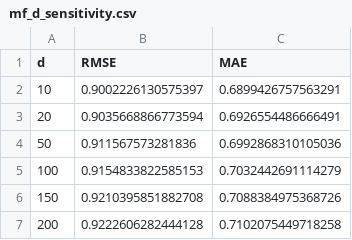
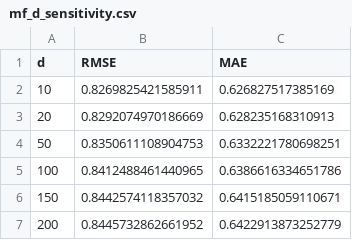
Before and after one commit to sreejasun/movie-recommendation, a CSV file: results/mf_d_sensitivity.csv, drawn as a sheet.

```diff
--- a/results/mf_d_sensitivity.csv
+++ b/results/mf_d_sensitivity.csv
@@ -1,7 +1,7 @@
 d,RMSE,MAE
-10,0.9002226130575397,0.6899426757563291
-20,0.9035668866773594,0.6926554486666491
-50,0.911567573281836,0.6992868310105036
-100,0.9154833822585153,0.7032442691114279
-150,0.9210395851882708,0.7088384975368726
-200,0.9222606282444128,0.7102075449718258
+10,0.8269825421585911,0.626827517385169
+20,0.8292074970186669,0.628235168310913
+50,0.8350611108904753,0.6332221780698251
+100,0.8412488461440965,0.6386616334651786
+150,0.8442574118357032,0.6415185059110671
+200,0.8445732862661952,0.6422913873252779
```
Also changed, not shown: results/all_model_results.csv, results/cm_halfstar_mf.csv, 37 other files.
